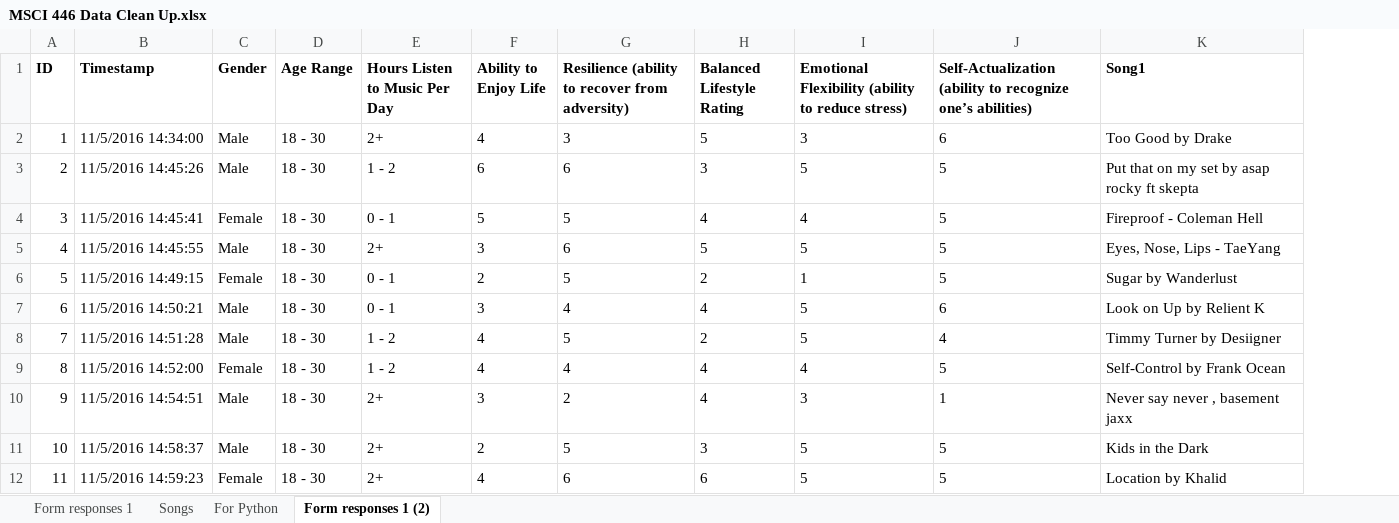
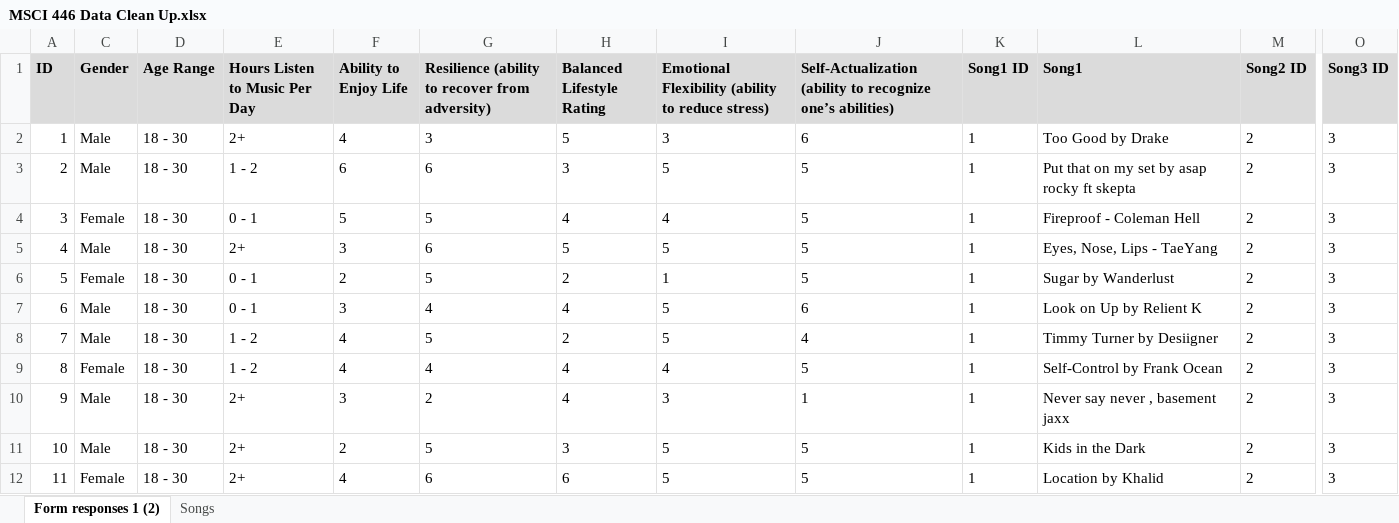
Before and after one commit to SunnyShikhar/music-datamining, an Excel workbook: MSCI 446 Data Clean Up.xlsx, sheet Form responses 1 (2), drawn as a sheet; only a part is shown, gaps mark what is left out; values as stored, in another font and other column widths than the file's, no borders; removed rows and columns are numbered as before the commit, all else as after; the diff covers the shown part only; the diff names each change by its address in the sheet, - before the commit and + after, or states it on an @@ line.

```diff
--- a/MSCI 446 Data Clean Up.xlsx (sheet Form responses 1 (2))
+++ b/MSCI 446 Data Clean Up.xlsx (sheet Form responses 1 (2))
@@ sheet tab hidden: Form responses 1 @@
@@ sheet tab hidden: For Python @@
@@ sheet tab order changed: Form responses 1 (2) | Songs @@
@@ column B (Timestamp) hidden, rows 2-12: 11/5/2016 14:34:00 | 11/5/2016 14:45:26 | 11/5/2016 14:45:41 | 11/5/2016 14:45:55 | 11/5/2016 14:49:15 | 11/5/2016 14:50:21 | 11/5/2016 14:51:28 | 11/5/2016 14:52:00 | 11/5/2016 14:54:51 | 11/5/2016 14:58:37 | 11/5/2016 14:59:23 @@
+column K (Song1 ID), rows 2-12: all 1
+column M (Song2 ID), rows 2-12: all 2
+column O (Song3 ID), rows 2-12: all 3
-A1 fill: none
+A1 fill: #DBDBDB
-C1:J1 fill: none
+C1:J1 fill: #DBDBDB
-L1 fill: none
+L1 fill: #DBDBDB
```
Also changed, not shown: cell formats elsewhere in this sheet, sheet Songs, formulas that keep their value, spotipy/output.xlsx, spotipy/songs.xlsx, 2 other files.
